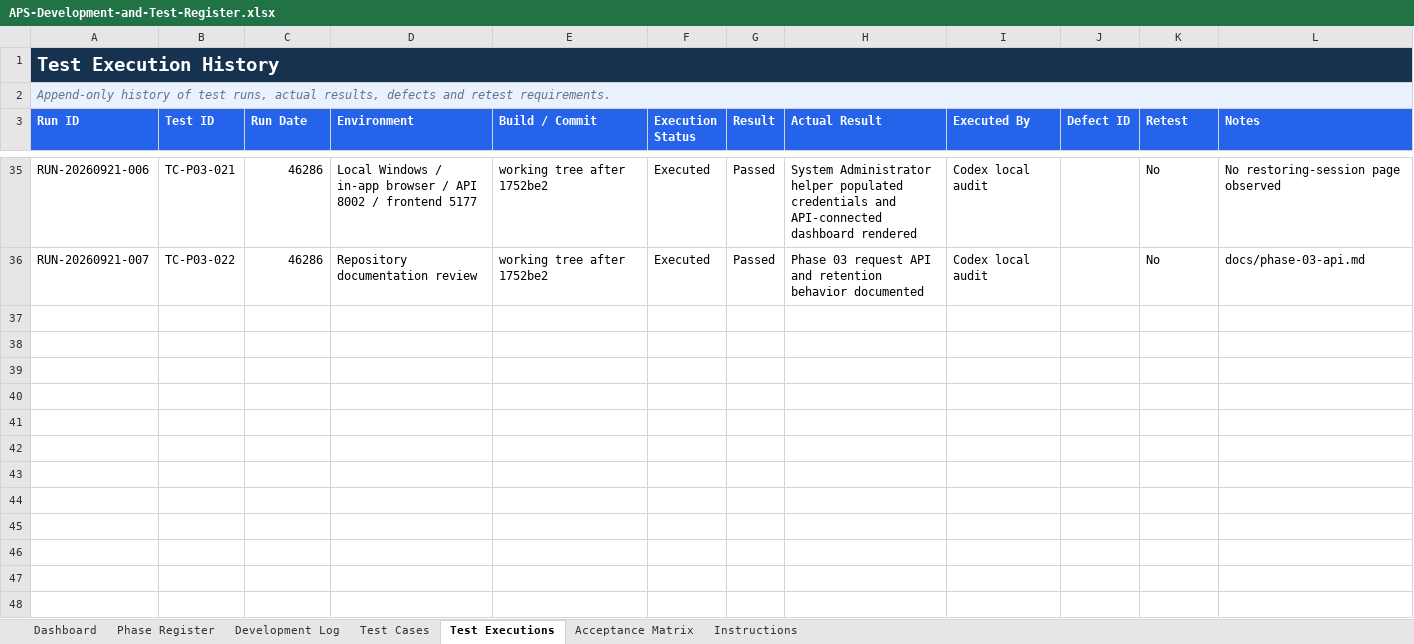
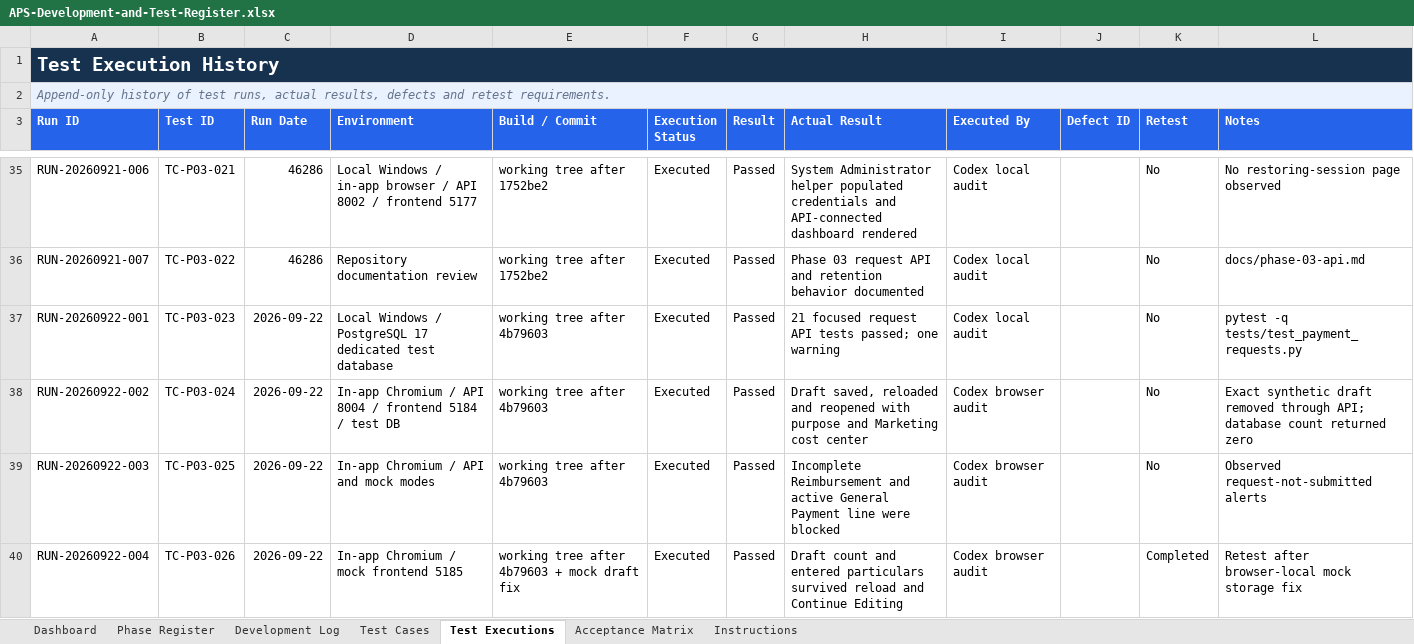
Before and after one commit to paoloylag/payment-mod, an Excel workbook: Back End/outputs/development-test-register/APS-Development-and-Test-Register.xlsx, sheet Test Executions, drawn as a sheet; only a part is shown, gaps mark what is left out; values as stored, in another font and other column widths than the file's, no borders; conditional formats and table styles not drawn; the diff covers the shown part only; the diff names each change by its address in the sheet, - before the commit and + after, or states it on an @@ line.

Commit message:
Validate Phase 03 request flows and retain mock drafts

```diff
--- a/Back End/outputs/development-test-register/APS-Development-and-Test-Register.xlsx (sheet Test Executions)
+++ b/Back End/outputs/development-test-register/APS-Development-and-Test-Register.xlsx (sheet Test Executions)
+row 37: RUN-20260922-001 | TC-P03-023 | 2026-09-22 | Local Windows / PostgreSQL 17 dedicated test database | working tree after 4b79603 | Executed | Passed | 21 focused request API tests passed; one warning | Codex local audit |  | No | pytest -q tests/test_payment_requests.py
+row 38: RUN-20260922-002 | TC-P03-024 | 2026-09-22 | In-app Chromium / API 8004 / frontend 5184 / test DB | working tree after 4b79603 | Executed | Passed | Draft saved, reloaded and reopened with purpose and Marketing cost center | Codex browser audit |  | No | Exact synthetic draft removed through API; database count returned zero
+row 39: RUN-20260922-003 | TC-P03-025 | 2026-09-22 | In-app Chromium / API and mock modes | working tree after 4b79603 | Executed | Passed | Incomplete Reimbursement and active General Payment line were blocked | Codex browser audit |  | No | Observed request-not-submitted alerts
+row 40: RUN-20260922-004 | TC-P03-026 | 2026-09-22 | In-app Chromium / mock frontend 5185 | working tree after 4b79603 + mock draft fix | Executed | Passed | Draft count and entered particulars survived reload and Continue Editing | Codex browser audit |  | Completed | Retest after browser-local mock storage fix
```
Also changed, not shown: 4 added rows elsewhere in this sheet, sheet Test Cases, sheet Acceptance Matrix, sheet Dashboard, sheet Phase Register, charts or pictures, 4 other files.
